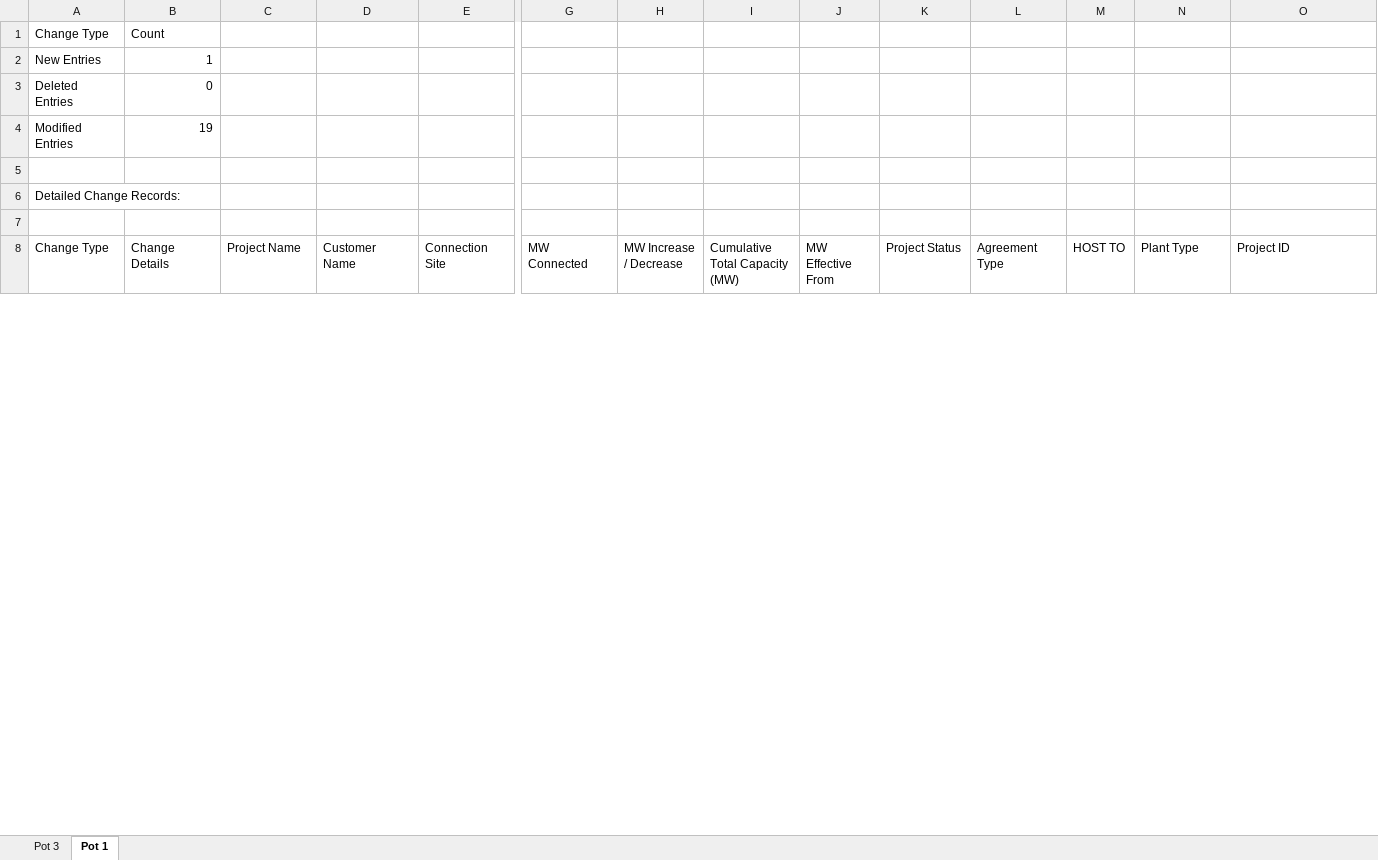
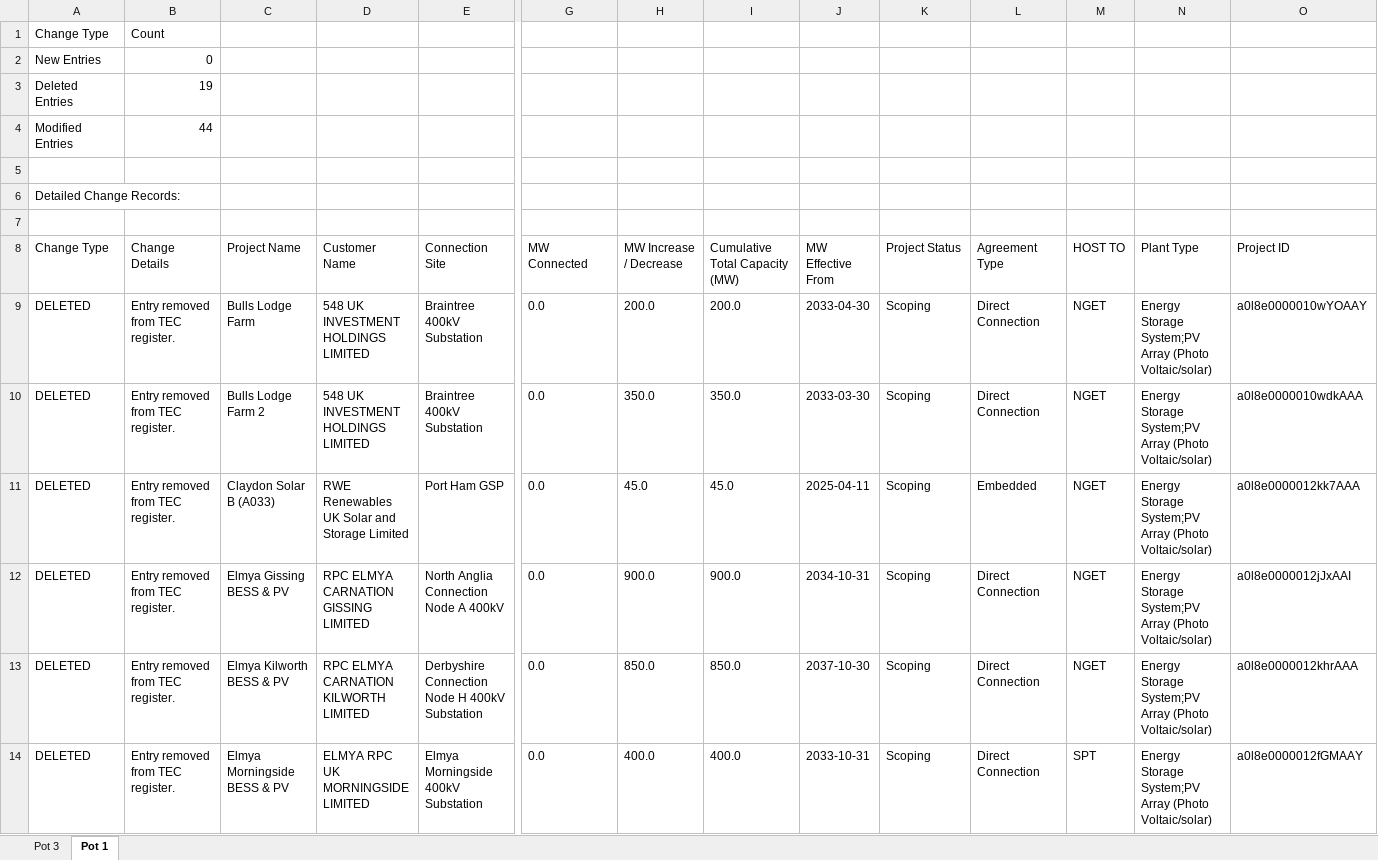
Before and after one commit to edcongreave/TEC-and-4C, an Excel workbook: TEC and 4C/TEC files/TEC_report_latest.xlsx, sheet Pot 1, drawn as a sheet; only a part is shown, gaps mark what is left out; values as stored, in another font and other column widths than the file's, no borders; removed rows and columns are numbered as before the commit, all else as after; rows hold the shown columns only; the diff covers the shown part only; the diff names each change by its address in the sheet, - before the commit and + after, or states it on an @@ line.

```diff
--- a/TEC and 4C/TEC files/TEC_report_latest.xlsx (sheet Pot 1)
+++ b/TEC and 4C/TEC files/TEC_report_latest.xlsx (sheet Pot 1)
-row 2: New Entries | 1
-A2 (Change Type): Deleted Entries
+A2 (Change Type): New Entries
-A3 (Change Type): Modified Entries
+A3 (Change Type): Deleted Entries
+row 4: Modified Entries | 44
+row 9: DELETED | Entry removed from TEC register. | Bulls Lodge Farm | 548 UK INVESTMENT HOLDINGS LIMITED | Braintree 400kV Substation | 0.0 | 200.0 | 200.0 | 2033-04-30 | Scoping | Direct Connection | NGET | Energy Storage System;PV Array (Photo Voltaic/solar) | a0l8e0000010wYOAAY
+row 10: DELETED | Entry removed from TEC register. | Bulls Lodge Farm 2 | 548 UK INVESTMENT HOLDINGS LIMITED | Braintree 400kV Substation | 0.0 | 350.0 | 350.0 | 2033-03-30 | Scoping | Direct Connection | NGET | Energy Storage System;PV Array (Photo Voltaic/solar) | a0l8e0000010wdkAAA
+row 11: DELETED | Entry removed from TEC register. | Claydon Solar B (A033) | RWE Renewables UK Solar and Storage Limited | Port Ham GSP | 0.0 | 45.0 | 45.0 | 2025-04-11 | Scoping | Embedded | NGET | Energy Storage System;PV Array (Photo Voltaic/solar) | a0l8e0000012kk7AAA
+row 12: DELETED | Entry removed from TEC register. | Elmya Gissing BESS & PV | RPC ELMYA CARNATION GISSING LIMITED | North Anglia Connection Node A 400kV | 0.0 | 900.0 | 900.0 | 2034-10-31 | Scoping | Direct Connection | NGET | Energy Storage System;PV Array (Photo Voltaic/solar) | a0l8e0000012jJxAAI
+row 13: DELETED | Entry removed from TEC register. | Elmya Kilworth BESS & PV | RPC ELMYA CARNATION KILWORTH LIMITED | Derbyshire Connection Node H 400kV Substation | 0.0 | 850.0 | 850.0 | 2037-10-30 | Scoping | Direct Connection | NGET | Energy Storage System;PV Array (Photo Voltaic/solar) | a0l8e0000012khrAAA
+row 14: DELETED | Entry removed from TEC register. | Elmya Morningside BESS & PV | ELMYA RPC UK MORNINGSIDE LIMITED | Elmya Morningside 400kV Substation | 0.0 | 400.0 | 400.0 | 2033-10-31 | Scoping | Direct Connection | SPT | Energy Storage System;PV Array (Photo Voltaic/solar) | a0l8e0000012fGMAAY
```
Also changed, not shown: 47 added rows, 10 removed rows and 78 edited cells elsewhere in this sheet, sheet Pot 3, 3 other files.
